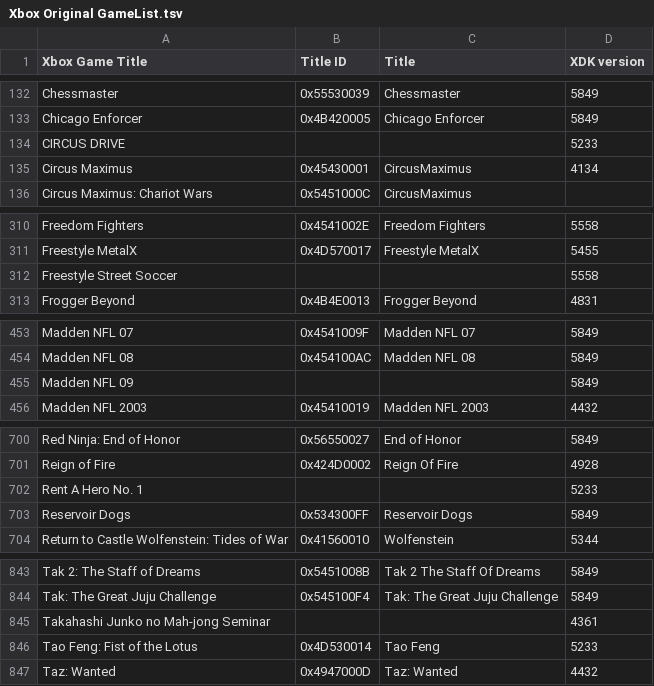
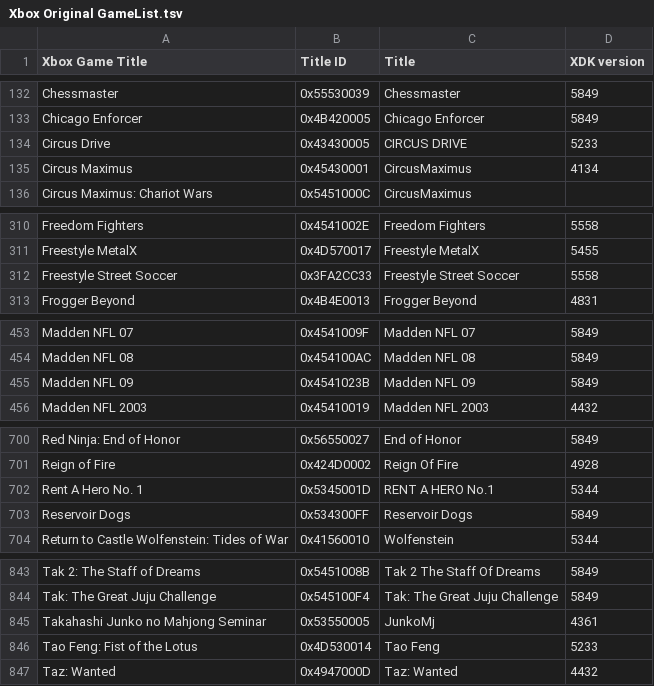
Before and after one commit to jeltaqq/Xbox-Original-GameList, a TSV file: Xbox Original GameList.tsv, drawn as a sheet; only a part is shown, gaps mark what is left out; the diff covers the shown part only.

Commit message:
Add TitleIDs

```diff
--- a/Xbox Original GameList.tsv
+++ b/Xbox Original GameList.tsv
@@ -133,3 +133,3 @@ Chessmaster	0x55530039	Chessmaster	5849
 Chicago Enforcer	0x4B420005	Chicago Enforcer	5849
-CIRCUS DRIVE			5233
+Circus Drive	0x43430005	CIRCUS DRIVE	5233
 Circus Maximus	0x45430001	CircusMaximus	4134
@@ -311,3 +311,3 @@ Freedom Fighters	0x4541002E	Freedom Fighters	5558
 Freestyle MetalX	0x4D570017	Freestyle MetalX	5455
-Freestyle Street Soccer			5558
+Freestyle Street Soccer	0x3FA2CC33	Freestyle Street Soccer	5558
 Frogger Beyond	0x4B4E0013	Frogger Beyond	4831
@@ -454,3 +454,3 @@ Madden NFL 07	0x4541009F	Madden NFL 07	5849
 Madden NFL 08	0x454100AC	Madden NFL 08	5849
-Madden NFL 09			5849
+Madden NFL 09	0x4541023B	Madden NFL 09	5849
 Madden NFL 2003	0x45410019	Madden NFL 2003	4432
@@ -701,3 +701,3 @@ Red Ninja: End of Honor	0x56550027	End of Honor	5849
 Reign of Fire	0x424D0002	Reign Of Fire	4928
-Rent A Hero No. 1			5233
+Rent A Hero No. 1	0x5345001D	RENT A HERO No.1	5344
 Reservoir Dogs	0x534300FF	Reservoir Dogs	5849
@@ -844,3 +844,3 @@ Tak 2: The Staff of Dreams	0x5451008B	Tak 2  The Staff Of Dreams	5849
 Tak: The Great Juju Challenge	0x545100F4	Tak: The Great Juju Challenge	5849
-Takahashi Junko no Mah-jong Seminar			4361
+Takahashi Junko no Mahjong Seminar	0x53550005	JunkoMj	4361
 Tao Feng: Fist of the Lotus	0x4D530014	Tao Feng	5233
```
Also changed, not shown: 4 edited cells elsewhere in this file.
